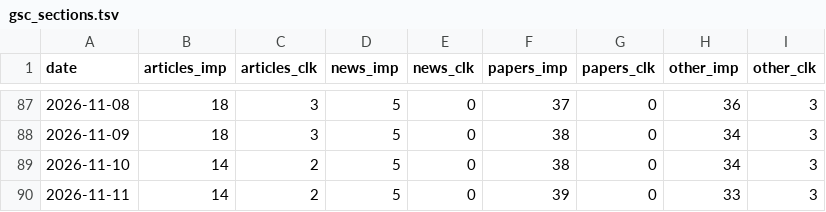
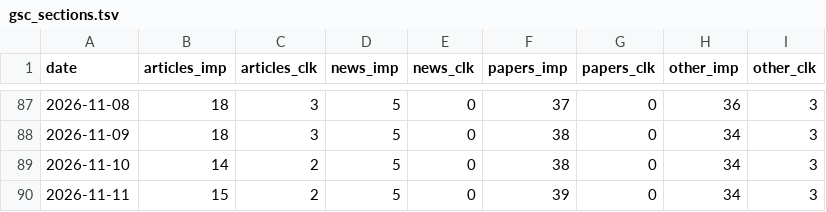
Before and after one commit to jojikoj/AIoni, a TSV file: data/gsc_sections.tsv, drawn as a sheet; only a part is shown, gaps mark what is left out.

```diff
--- a/data/gsc_sections.tsv
+++ b/data/gsc_sections.tsv
@@ -89,2 +89,2 @@ date	articles_imp	articles_clk	news_imp	news_clk	papers_imp	papers_clk	other_imp
 2026-11-10	14	2	5	0	38	0	34	3
-2026-11-11	14	2	5	0	39	0	33	3
+2026-11-11	15	2	5	0	39	0	34	3
```
Also changed, not shown: data/daily_stats.tsv, data/gsc_history.tsv, 5 other files.
